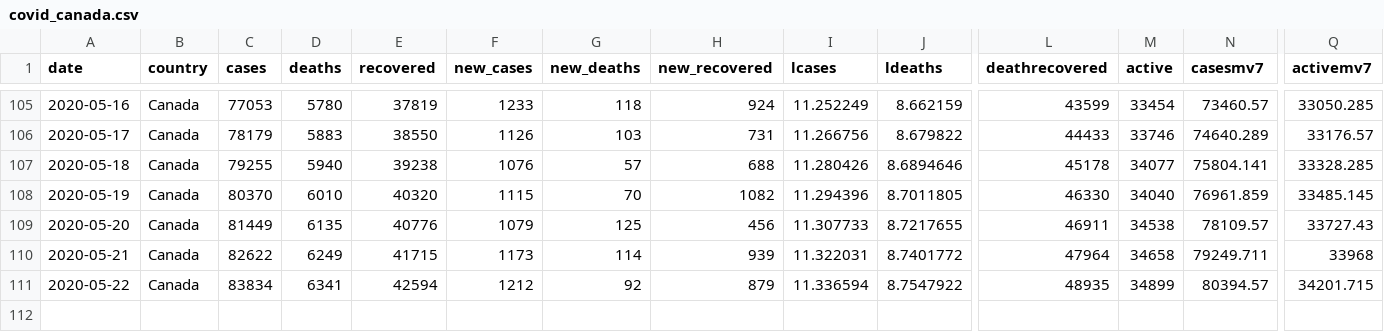
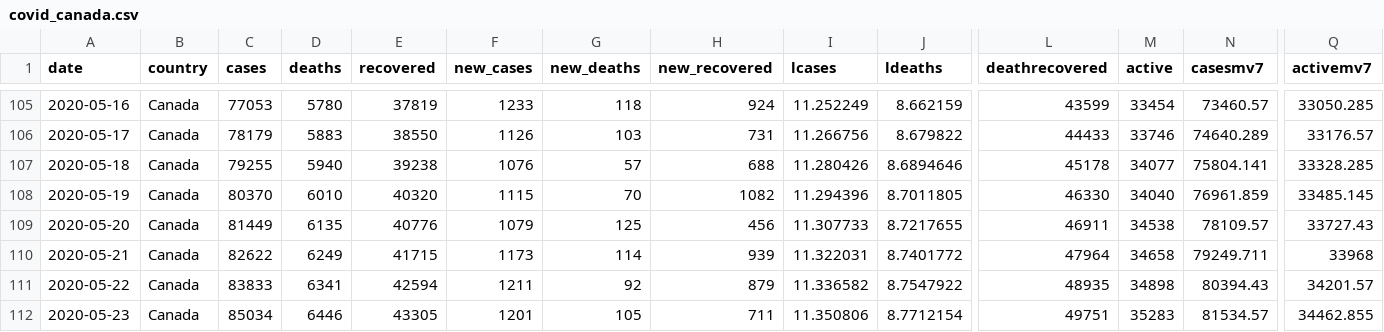
Before and after one commit to minnzc/Canada_COVID19, a CSV file: input_data/covid_canada.csv, drawn as a sheet; only a part is shown, gaps mark what is left out; rows hold the shown columns only; the diff names each change by its address in the sheet, - before the commit and + after, or states it on an @@ line.

```diff
--- a/input_data/covid_canada.csv
+++ b/input_data/covid_canada.csv
-C111 (cases): 83834
+C111 (cases): 83833
-F111 (new_cases): 1212
+F111 (new_cases): 1211
-I111 (lcases): 11.336594
+I111 (lcases): 11.336582
-M111 (active): 34899
+M111 (active): 34898
-N111 (casesmv7): 80394.57
+N111 (casesmv7): 80394.43
-Q111 (activemv7): 34201.715
+Q111 (activemv7): 34201.57
+row 112: 2020-05-23 | Canada | 85034 | 6446 | 43305 | 1201 | 105 | 711 | 11.350806 | 8.7712154 | 49751 | 35283 | 81534.57 | 34462.855
```
Also changed, not shown: input_data/covid_province.csv, 5 other files.
